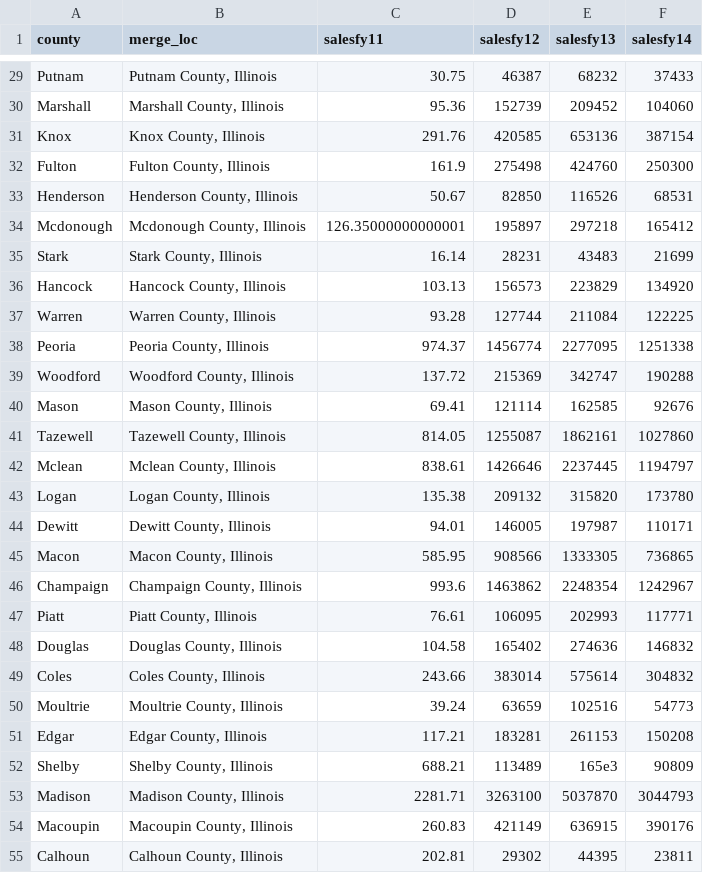
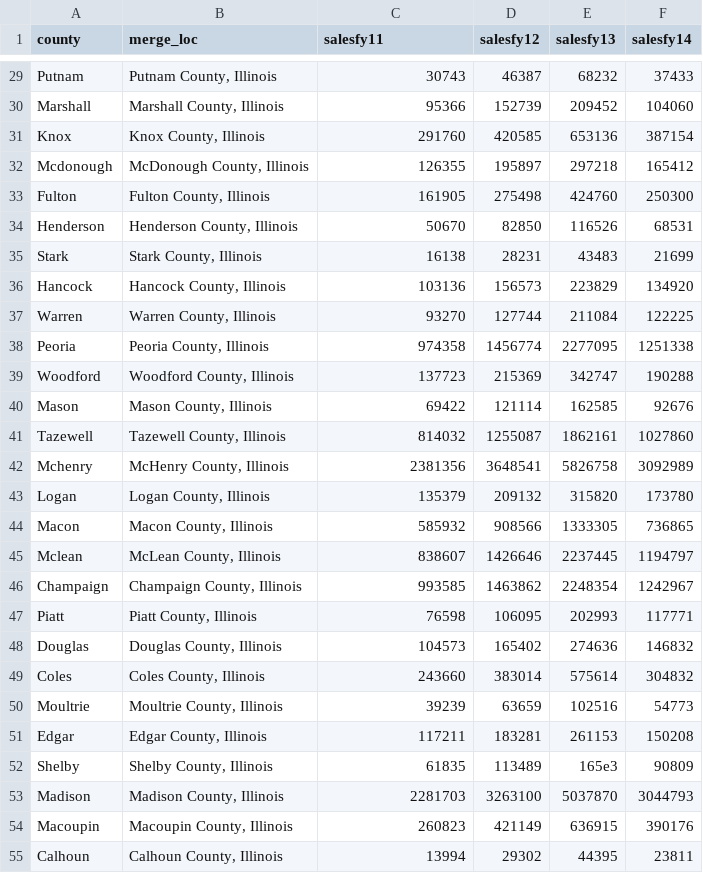
Before and after one commit to lspdrz/data-viz-project-4, a CSV file: powerball.csv, drawn as a sheet; only a part is shown, gaps mark what is left out; removed rows and columns are numbered as before the commit, all else as after; the diff covers the shown part only; the diff names each change by its address in the sheet, - before the commit and + after, or states it on an @@ line.

```diff
--- a/powerball.csv
+++ b/powerball.csv
-C29 (salesfy11): 30.75
+C29 (salesfy11): 30743
-C30 (salesfy11): 95.36
+C30 (salesfy11): 95366
-C31 (salesfy11): 291.76
+C31 (salesfy11): 291760
+row 32: Mcdonough | McDonough County, Illinois | 126355 | 195897 | 297218 | 165412
-C33 (salesfy11): 161.9
+C33 (salesfy11): 161905
-C34 (salesfy11): 50.67
+C34 (salesfy11): 50670
-row 34: Mcdonough | Mcdonough County, Illinois | 126.35000000000001 | 195897 | 297218 | 165412
-C35 (salesfy11): 16.14
+C35 (salesfy11): 16138
-C36 (salesfy11): 103.13
+C36 (salesfy11): 103136
-C37 (salesfy11): 93.28
+C37 (salesfy11): 93270
-C38 (salesfy11): 974.37
+C38 (salesfy11): 974358
-C39 (salesfy11): 137.72
+C39 (salesfy11): 137723
-C40 (salesfy11): 69.41
+C40 (salesfy11): 69422
-C41 (salesfy11): 814.05
+C41 (salesfy11): 814032
-row 42: Mclean | Mclean County, Illinois | 838.61 | 1426646 | 2237445 | 1194797
+row 42: Mchenry | McHenry County, Illinois | 2381356 | 3648541 | 5826758 | 3092989
-C43 (salesfy11): 135.38
+C43 (salesfy11): 135379
-row 44: Dewitt | Dewitt County, Illinois | 94.01 | 146005 | 197987 | 110171
-C44 (salesfy11): 585.95
+C44 (salesfy11): 585932
+row 45: Mclean | McLean County, Illinois | 838607 | 1426646 | 2237445 | 1194797
-C46 (salesfy11): 993.6
+C46 (salesfy11): 993585
-C47 (salesfy11): 76.61
+C47 (salesfy11): 76598
-C48 (salesfy11): 104.58
+C48 (salesfy11): 104573
-C49 (salesfy11): 243.66
+C49 (salesfy11): 243660
-C50 (salesfy11): 39.24
+C50 (salesfy11): 39239
-C51 (salesfy11): 117.21
+C51 (salesfy11): 117211
-C52 (salesfy11): 688.21
+C52 (salesfy11): 61835
-C53 (salesfy11): 2281.71
+C53 (salesfy11): 2281703
-C54 (salesfy11): 260.83
+C54 (salesfy11): 260823
-C55 (salesfy11): 202.81
+C55 (salesfy11): 13994
```
Also changed, not shown: 4 added rows, 4 removed rows and 71 edited cells elsewhere in this file, 6 other files.
